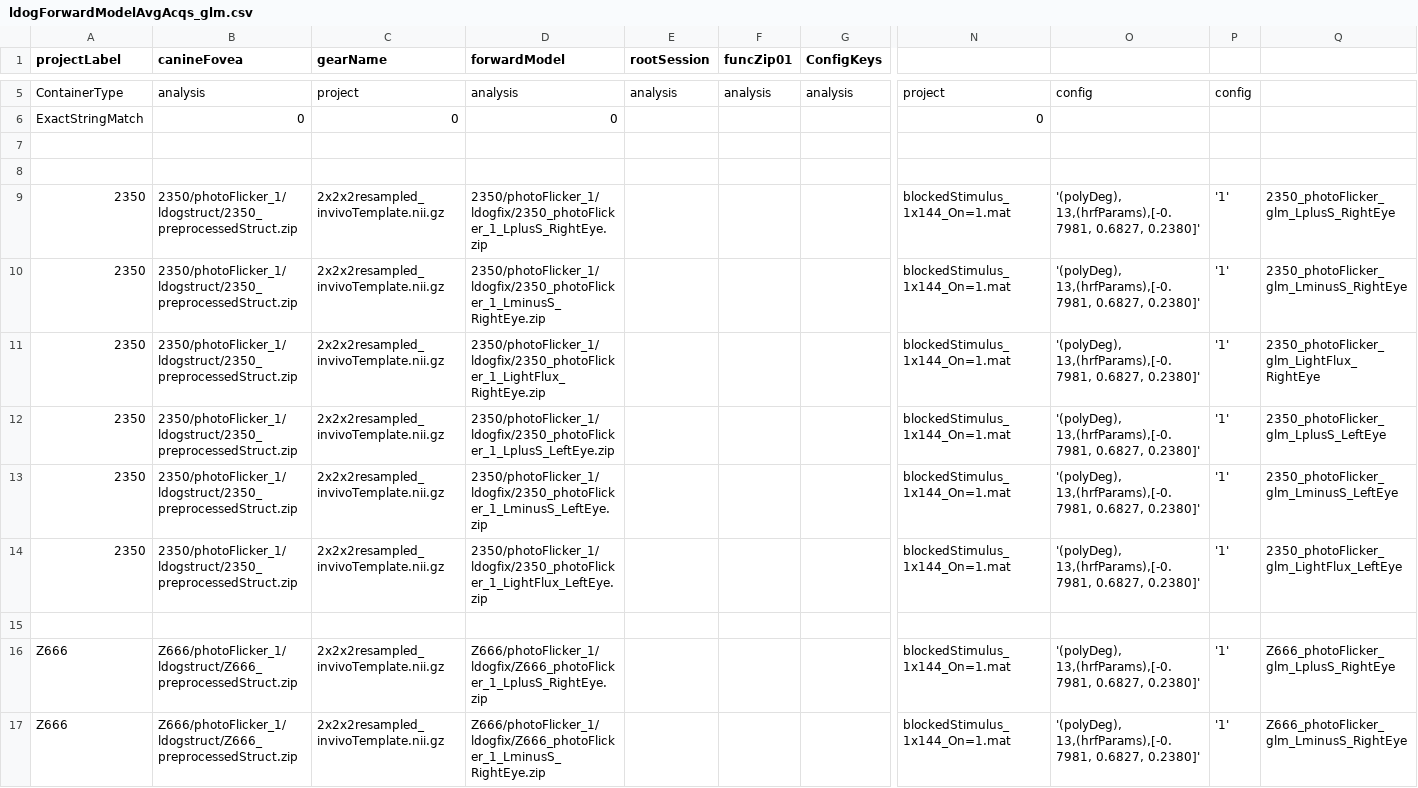
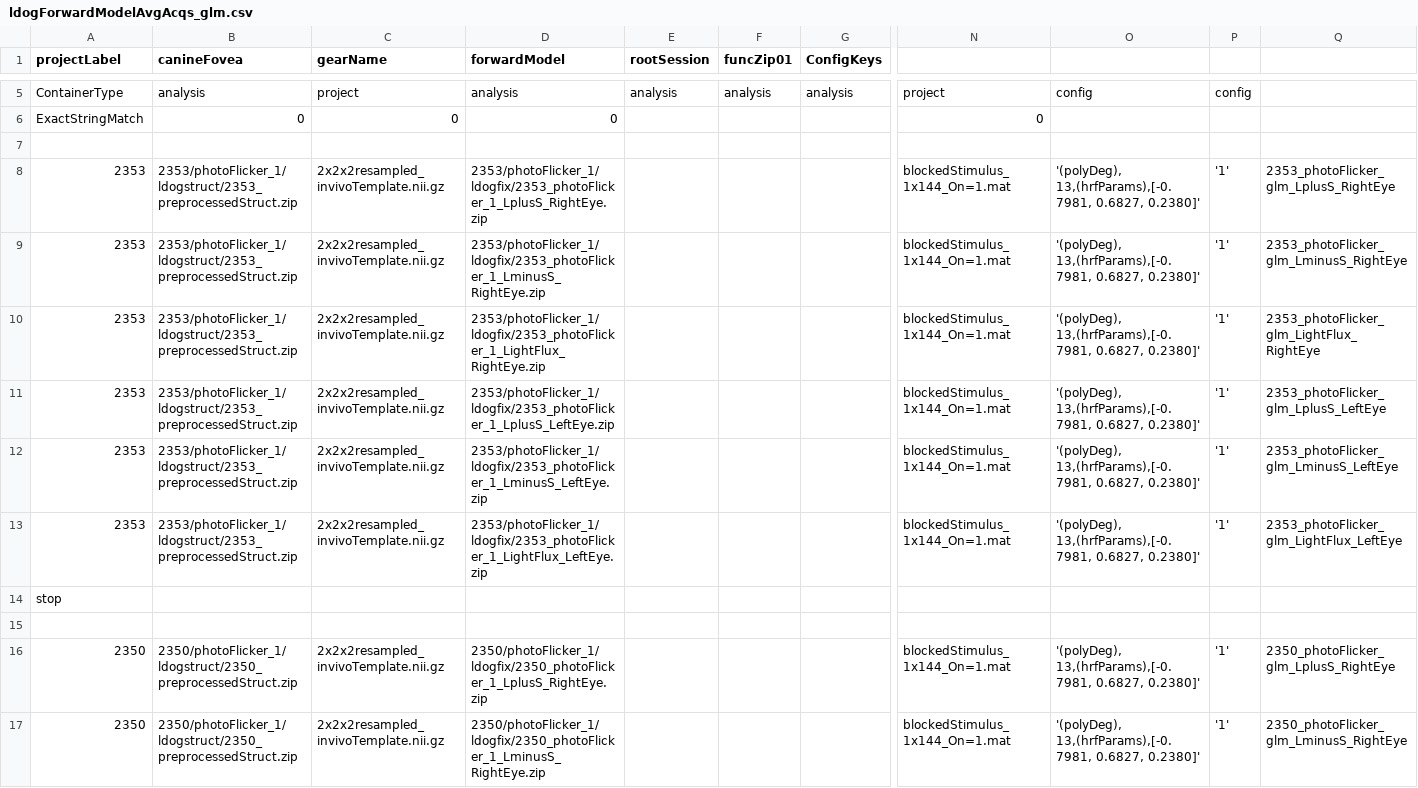
Before and after one commit to gkaguirrelab/mriLDOGAnalysis, a CSV file: submitGears/ldogForwardModelAvgAcqs_glm.csv, drawn as a sheet; only a part is shown, gaps mark what is left out; the shorter side is filled out with more unchanged rows; rows hold the shown columns only; the diff names each change by its address in the sheet, - before the commit and + after, or states it on an @@ line.

```diff
--- a/submitGears/ldogForwardModelAvgAcqs_glm.csv
+++ b/submitGears/ldogForwardModelAvgAcqs_glm.csv
+row 8: 2353 | 2353/photoFlicker_1/ldogstruct/2353_preprocessedStruct.zip | 2x2x2resampled_invivoTemplate.nii.gz | 2353/photoFlicker_1/ldogfix/2353_photoFlicker_1_LplusS_RightEye.zip |  |  |  | blockedStimulus_1x144_On=1.mat | '(polyDeg), 13,(hrfParams),[-0.7981, 0.6827, 0.2380]' | '1' | 2353_photoFlicker_glm_LplusS_RightEye
+row 9: 2353 | 2353/photoFlicker_1/ldogstruct/2353_preprocessedStruct.zip | 2x2x2resampled_invivoTemplate.nii.gz | 2353/photoFlicker_1/ldogfix/2353_photoFlicker_1_LminusS_RightEye.zip |  |  |  | blockedStimulus_1x144_On=1.mat | '(polyDeg), 13,(hrfParams),[-0.7981, 0.6827, 0.2380]' | '1' | 2353_photoFlicker_glm_LminusS_RightEye
+row 10: 2353 | 2353/photoFlicker_1/ldogstruct/2353_preprocessedStruct.zip | 2x2x2resampled_invivoTemplate.nii.gz | 2353/photoFlicker_1/ldogfix/2353_photoFlicker_1_LightFlux_RightEye.zip |  |  |  | blockedStimulus_1x144_On=1.mat | '(polyDeg), 13,(hrfParams),[-0.7981, 0.6827, 0.2380]' | '1' | 2353_photoFlicker_glm_LightFlux_RightEye
+row 11: 2353 | 2353/photoFlicker_1/ldogstruct/2353_preprocessedStruct.zip | 2x2x2resampled_invivoTemplate.nii.gz | 2353/photoFlicker_1/ldogfix/2353_photoFlicker_1_LplusS_LeftEye.zip |  |  |  | blockedStimulus_1x144_On=1.mat | '(polyDeg), 13,(hrfParams),[-0.7981, 0.6827, 0.2380]' | '1' | 2353_photoFlicker_glm_LplusS_LeftEye
+row 12: 2353 | 2353/photoFlicker_1/ldogstruct/2353_preprocessedStruct.zip | 2x2x2resampled_invivoTemplate.nii.gz | 2353/photoFlicker_1/ldogfix/2353_photoFlicker_1_LminusS_LeftEye.zip |  |  |  | blockedStimulus_1x144_On=1.mat | '(polyDeg), 13,(hrfParams),[-0.7981, 0.6827, 0.2380]' | '1' | 2353_photoFlicker_glm_LminusS_LeftEye
+row 13: 2353 | 2353/photoFlicker_1/ldogstruct/2353_preprocessedStruct.zip | 2x2x2resampled_invivoTemplate.nii.gz | 2353/photoFlicker_1/ldogfix/2353_photoFlicker_1_LightFlux_LeftEye.zip |  |  |  | blockedStimulus_1x144_On=1.mat | '(polyDeg), 13,(hrfParams),[-0.7981, 0.6827, 0.2380]' | '1' | 2353_photoFlicker_glm_LightFlux_LeftEye
+row 14: stop
```
Also changed, not shown: submitGears/ldogFixParams.csv, submitGears/ldogFuncParams.csv.
